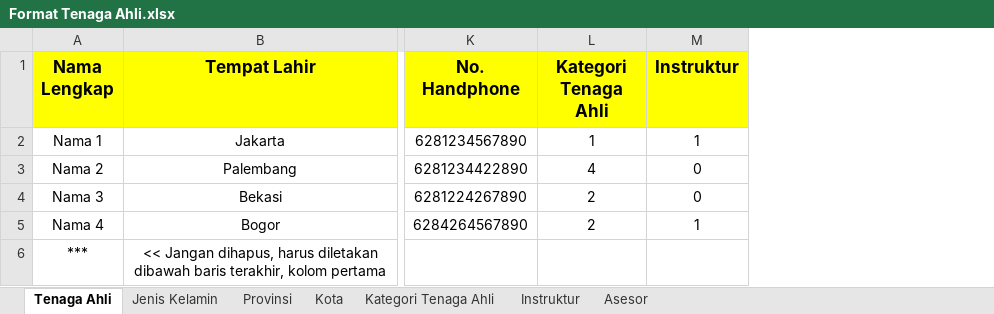
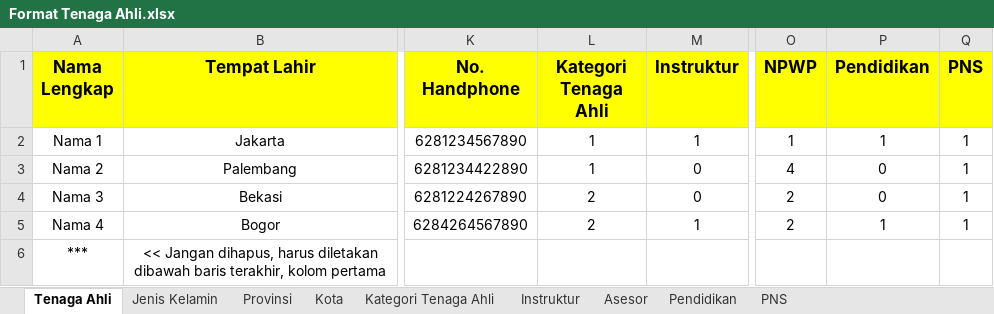
Before and after one commit to cvdigitalcreative/pu-web, an Excel workbook: assets/docs/Format Tenaga Ahli.xlsx, sheet Tenaga Ahli, drawn as a sheet; only a part is shown, gaps mark what is left out; values as stored, in another font and other column widths than the file's, no borders; the diff names each change by its address in the sheet, - before the commit and + after, or states it on an @@ line.

Commit message:
import-export tenaga_ahli

```diff
--- a/assets/docs/Format Tenaga Ahli.xlsx (sheet Tenaga Ahli)
+++ b/assets/docs/Format Tenaga Ahli.xlsx (sheet Tenaga Ahli)
+sheet tab: Pendidikan
+sheet tab: PNS
+column O (NPWP), rows 2-5: 1 | 4 | 2 | 2
+column P (Pendidikan), rows 2-5: 1 | 0 | 0 | 1
+column Q (PNS), rows 2-5: all 1
-L3 (Kategori Tenaga Ahli): 4
+L3 (Kategori Tenaga Ahli): 1
```
Also changed, not shown: 3 other files.
